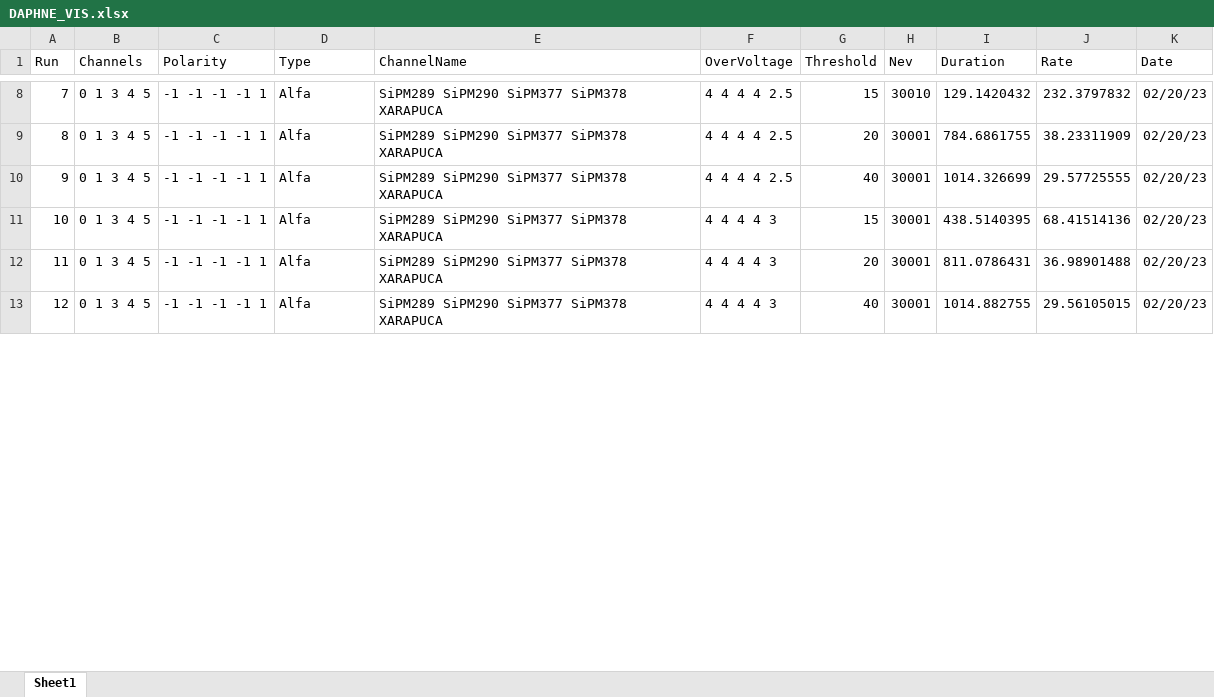
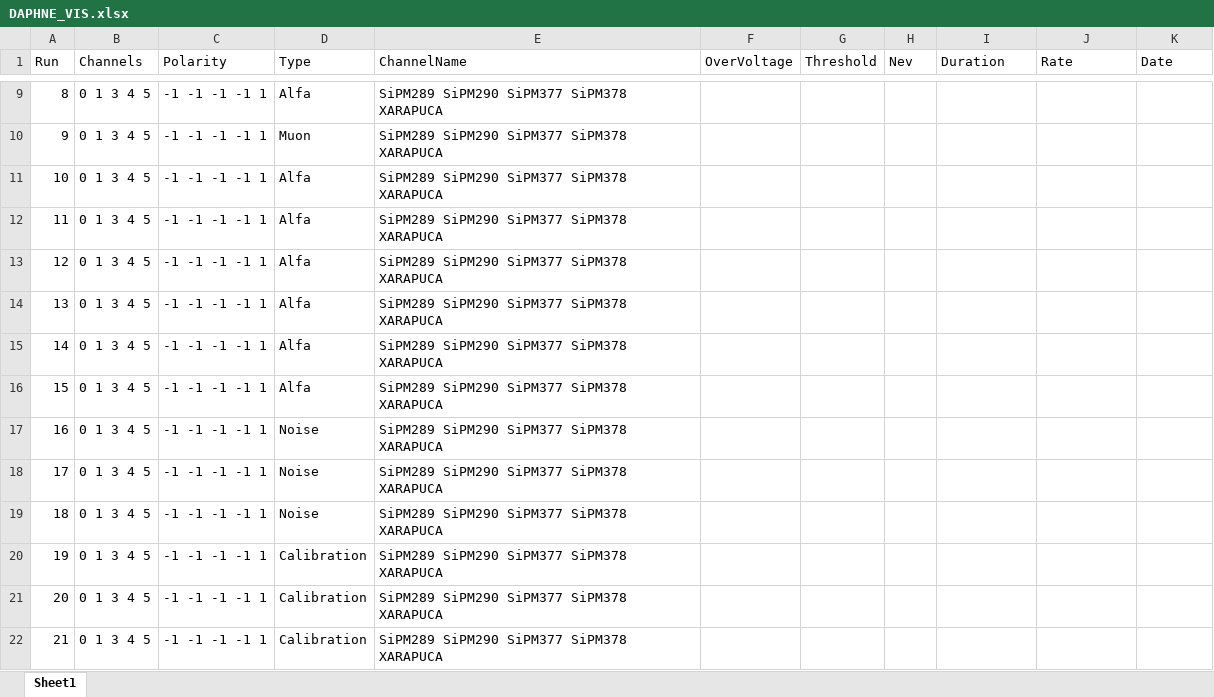
Before and after one commit to CIEMAT-Neutrino/SCINT, an Excel workbook: joython/macros/DAPHNE_VIS.xlsx, sheet Sheet1, drawn as a sheet; only a part is shown, gaps mark what is left out; values as stored, in another font and other column widths than the file's, no borders; addresses are those after the commit; the diff covers the shown part only; the diff names each change by its address in the sheet, - before the commit and + after, or states it on an @@ line.

```diff
--- a/joython/macros/DAPHNE_VIS.xlsx (sheet Sheet1)
+++ b/joython/macros/DAPHNE_VIS.xlsx (sheet Sheet1)
@@ column A (Run) renumbered from row 4 down @@
-F9 (OverVoltage): 4 4 4 4 2.5
+F9 (OverVoltage): (empty)
-G9 (Threshold): 15
+G9 (Threshold): (empty)
-H9 (Nev): 30010
+H9 (Nev): (empty)
-I9 (Duration): 129.1420432
+I9 (Duration): (empty)
-J9 (Rate): 232.3797832
+J9 (Rate): (empty)
-K9 (Date): 02/20/23
+K9 (Date): (empty)
+row 10: 9 | 0 1 3 4 5 | -1 -1 -1 -1 1 | Muon | SiPM289 SiPM290 SiPM377 SiPM378 XARAPUCA
-F11:F12 (OverVoltage): 4 4 4 4 2.5
+F11:F12 (OverVoltage): (empty)
-G11 (Threshold): 20
+G11 (Threshold): (empty)
-H11:H15 (Nev): 30001
+H11:H15 (Nev): (empty)
-I11 (Duration): 784.6861755
+I11 (Duration): (empty)
-J11 (Rate): 38.23311909
+J11 (Rate): (empty)
-K11:K15 (Date): 02/20/23
+K11:K15 (Date): (empty)
-G12 (Threshold): 40
+G12 (Threshold): (empty)
-I12 (Duration): 1014.326699
+I12 (Duration): (empty)
-J12 (Rate): 29.57725555
+J12 (Rate): (empty)
-F13:F15 (OverVoltage): 4 4 4 4 3
+F13:F15 (OverVoltage): (empty)
-G13 (Threshold): 15
+G13 (Threshold): (empty)
-I13 (Duration): 438.5140395
+I13 (Duration): (empty)
-J13 (Rate): 68.41514136
+J13 (Rate): (empty)
-G14 (Threshold): 20
+G14 (Threshold): (empty)
-I14 (Duration): 811.0786431
+I14 (Duration): (empty)
-J14 (Rate): 36.98901488
+J14 (Rate): (empty)
-G15 (Threshold): 40
+G15 (Threshold): (empty)
-I15 (Duration): 1014.882755
+I15 (Duration): (empty)
-J15 (Rate): 29.56105015
+J15 (Rate): (empty)
+row 16: 15 | 0 1 3 4 5 | -1 -1 -1 -1 1 | Alfa | SiPM289 SiPM290 SiPM377 SiPM378 XARAPUCA
+row 17: 16 | 0 1 3 4 5 | -1 -1 -1 -1 1 | Noise | SiPM289 SiPM290 SiPM377 SiPM378 XARAPUCA
+row 18: 17 | 0 1 3 4 5 | -1 -1 -1 -1 1 | Noise | SiPM289 SiPM290 SiPM377 SiPM378 XARAPUCA
+row 19: 18 | 0 1 3 4 5 | -1 -1 -1 -1 1 | Noise | SiPM289 SiPM290 SiPM377 SiPM378 XARAPUCA
+row 20: 19 | 0 1 3 4 5 | -1 -1 -1 -1 1 | Calibration | SiPM289 SiPM290 SiPM377 SiPM378 XARAPUCA
+row 21: 20 | 0 1 3 4 5 | -1 -1 -1 -1 1 | Calibration | SiPM289 SiPM290 SiPM377 SiPM378 XARAPUCA
+row 22: 21 | 0 1 3 4 5 | -1 -1 -1 -1 1 | Calibration | SiPM289 SiPM290 SiPM377 SiPM378 XARAPUCA
```
Also changed, not shown: 1 added row, 7 removed rows and 219 edited cells elsewhere in this sheet, 6 other files.
